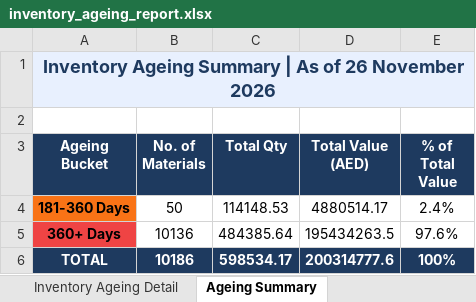
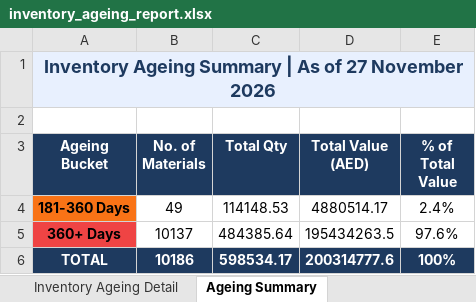
Before and after one commit to uplabdh13-lgtm/sap-dashboards, an Excel workbook: inventory_ageing_report.xlsx, sheet Ageing Summary, drawn as a sheet; values as stored, in another font and other column widths than the file's, no borders; charts and pictures not drawn; the diff names each change by its address in the sheet, - before the commit and + after, or states it on an @@ line.

```diff
--- a/inventory_ageing_report.xlsx (sheet Ageing Summary)
+++ b/inventory_ageing_report.xlsx (sheet Ageing Summary)
-A1 (Ageing Bucket): …As of 26 November 2026
+A1 (Ageing Bucket): …As of 27 November 2026
-B4 (No. of Materials): 50
+B4 (No. of Materials): 49
-B5 (No. of Materials): 10136
+B5 (No. of Materials): 10137
```
Also changed, not shown: sheet Inventory Ageing Detail, 1 other file.
